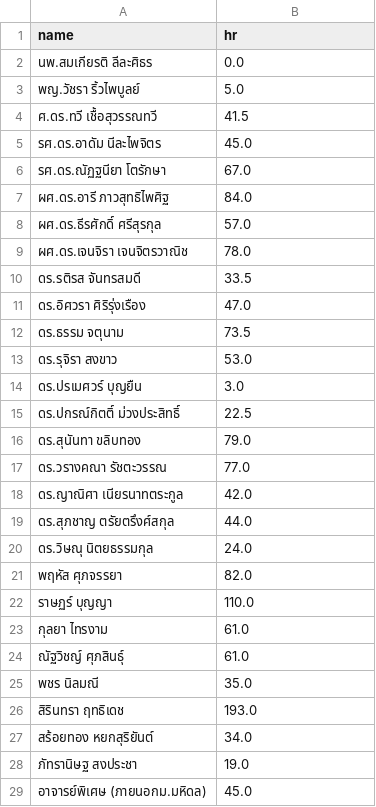
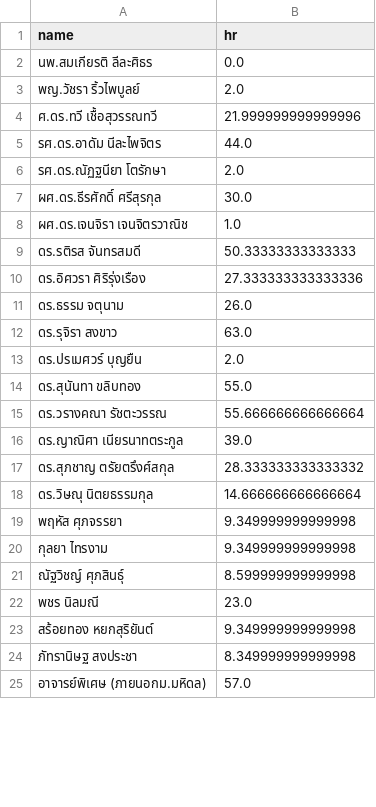
Before and after one commit to Supachan/academic-staff-workload, a CSV file: teaching_hours.csv, drawn as a sheet; only a part is shown; the diff covers the shown part only.

```diff
--- a/teaching_hours.csv
+++ b/teaching_hours.csv
@@ -2,28 +2,24 @@ name,hr
 นพ.สมเกียรติ ลีละศิธร,0.0
-    พญ.วัชรา ริ้วไพบูลย์,5.0
-    ศ.ดร.ทวี  เชื้อสุวรรณทวี,41.5
-    รศ.ดร.อาดัม นีละไพจิตร,45.0
-    รศ.ดร.ณัฏฐนียา โตรักษา,67.0
-    ผศ.ดร.อารี ภาวสุทธิไพศิฐ,84.0
-    ผศ.ดร.ธีรศักดิ์ ศรีสุรกุล,57.0
-    ผศ.ดร.เจนจิรา เจนจิตรวาณิช,78.0
-    ดร.รติรส จันทรสมดี,33.5
-    ดร.อิศวรา ศิริรุ่งเรือง,47.0
-    ดร.ธรรม จตุนาม,73.5
-    ดร.รุจิรา สงขาว,53.0
-    ดร.ปรเมศวร์ บุญยืน,3.0
-    ดร.ปกรณ์กิตติ์ ม่วงประสิทธิ์,22.5
-    ดร.สุนันทา ขลิบทอง,79.0
-    ดร.วรางคณา รัชตะวรรณ,77.0
-    ดร.ญาณิศา เนียรนาทตระกูล,42.0
-    ดร.สุภชาญ ตรัยตรึงศ์สกุล,44.0
-    ดร.วิษณุ นิตยธรรมกุล,24.0
-    พฤหัส ศุภจรรยา,82.0
-    ราษฏร์ บุญญา,110.0
-    กุลยา ไทรงาม,61.0
-    ณัฐวิชญ์ ศุภสินธุ์,61.0
-    พชร นิลมณี,35.0
-    สิรินทรา ฤทธิเดช,193.0
-    สร้อยทอง หยกสุริยันต์,34.0
-    ภัทรานิษฐ สงประชา,19.0
-    อาจารย์พิเศษ (ภายนอกม.มหิดล),45.0
+    พญ.วัชรา ริ้วไพบูลย์,2.0
+    ศ.ดร.ทวี  เชื้อสุวรรณทวี,21.999999999999996
+    รศ.ดร.อาดัม นีละไพจิตร,44.0
+    รศ.ดร.ณัฏฐนียา โตรักษา,2.0
+    ผศ.ดร.ธีรศักดิ์ ศรีสุรกุล,30.0
+    ผศ.ดร.เจนจิรา เจนจิตรวาณิช,1.0
+    ดร.รติรส จันทรสมดี,50.33333333333333
+    ดร.อิศวรา ศิริรุ่งเรือง,27.333333333333336
+    ดร.ธรรม จตุนาม,26.0
+    ดร.รุจิรา สงขาว,63.0
+    ดร.ปรเมศวร์ บุญยืน,2.0
+    ดร.สุนันทา ขลิบทอง,55.0
+    ดร.วรางคณา รัชตะวรรณ,55.666666666666664
+    ดร.ญาณิศา เนียรนาทตระกูล,39.0
+    ดร.สุภชาญ ตรัยตรึงศ์สกุล,28.333333333333332
+    ดร.วิษณุ นิตยธรรมกุล,14.666666666666664
+    พฤหัส ศุภจรรยา,9.349999999999998
+    กุลยา ไทรงาม,9.349999999999998
+    ณัฐวิชญ์ ศุภสินธุ์,8.599999999999998
+    พชร นิลมณี,23.0
+    สร้อยทอง หยกสุริยันต์,9.349999999999998
+    ภัทรานิษฐ สงประชา,8.349999999999998
+    อาจารย์พิเศษ (ภายนอกม.มหิดล),57.0
```
Also changed, not shown: 1 edited cell elsewhere in this file, teaching_courses_responsibility.csv, 3 other files.
